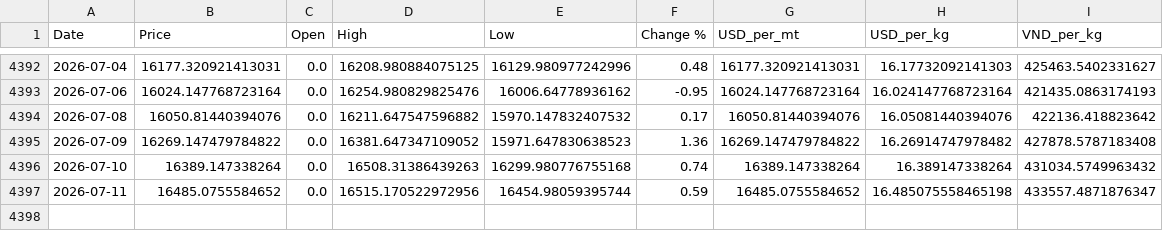
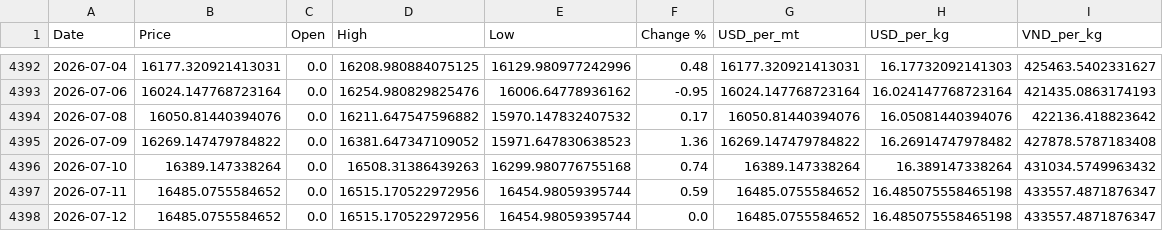
Before and after one commit to jackoer-pro/Metal_tracker, a CSV file: data/nickel_clean.csv, drawn as a sheet; only a part is shown, gaps mark what is left out; the diff names each change by its address in the sheet, - before the commit and + after, or states it on an @@ line.

Commit message:
Auto-update: 2026-07-12 — $16.49/kg

```diff
--- a/data/nickel_clean.csv
+++ b/data/nickel_clean.csv
+row 4398: 2026-07-12 | 16485.0755584652 | 0.0 | 16515.170522972956 | 16454.98059395744 | 0.0 | 16485.0755584652 | 16.485075558465198 | 433557.4871876347
```
